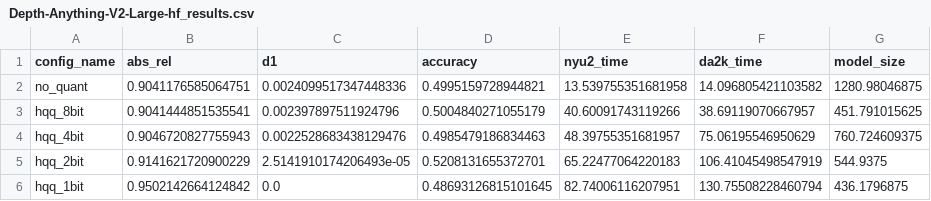
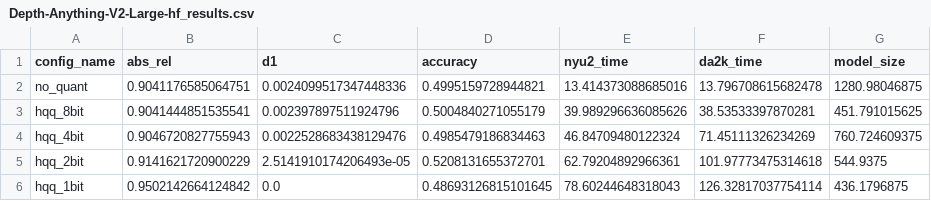
Before and after one commit to Adam-Torek/AIHardware_DepthEstimation_Duckietown, a CSV file: DepthAnything_Evaluation/results/Depth-Anything-V2-Large-hf_results.csv, drawn as a sheet.

```diff
--- a/DepthAnything_Evaluation/results/Depth-Anything-V2-Large-hf_results.csv
+++ b/DepthAnything_Evaluation/results/Depth-Anything-V2-Large-hf_results.csv
@@ -1,6 +1,6 @@
 config_name,abs_rel,d1,accuracy,nyu2_time,da2k_time,model_size
-no_quant,0.9041176585064751,0.0024099517347448336,0.4995159728944821,13.539755351681958,14.096805421103582,1280.98046875
-hqq_8bit,0.9041444851535541,0.002397897511924796,0.5004840271055179,40.60091743119266,38.69119070667957,451.791015625
-hqq_4bit,0.9046720827755943,0.0022528683438129476,0.4985479186834463,48.39755351681957,75.06195546950629,760.724609375
-hqq_2bit,0.9141621720900229,2.5141910174206493e-05,0.5208131655372701,65.22477064220183,106.41045498547919,544.9375
-hqq_1bit,0.9502142664124842,0.0,0.48693126815101645,82.74006116207951,130.75508228460794,436.1796875
+no_quant,0.9041176585064751,0.0024099517347448336,0.4995159728944821,13.414373088685016,13.796708615682478,1280.98046875
+hqq_8bit,0.9041444851535541,0.002397897511924796,0.5004840271055179,39.989296636085626,38.53533397870281,451.791015625
+hqq_4bit,0.9046720827755943,0.0022528683438129476,0.4985479186834463,46.84709480122324,71.45111326234269,760.724609375
+hqq_2bit,0.9141621720900229,2.5141910174206493e-05,0.5208131655372701,62.79204892966361,101.97773475314618,544.9375
+hqq_1bit,0.9502142664124842,0.0,0.48693126815101645,78.60244648318043,126.32817037754114,436.1796875
```
Also changed, not shown: DepthAnything_Evaluation/results/Depth-Anything-V2-Base-hf_results.csv, DepthAnything_Evaluation/results/Depth-Anything-V2-Small-hf_results.csv, 6 other files.
